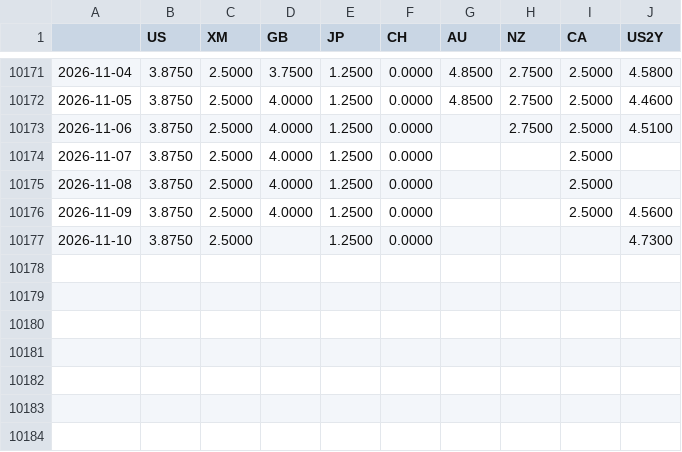
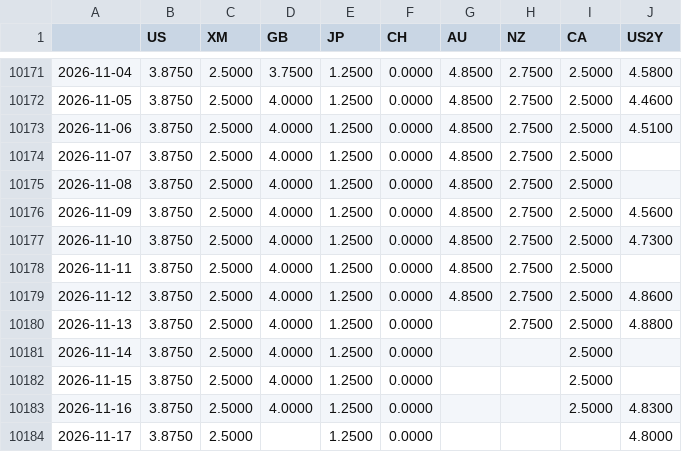
Before and after one commit to fynnluckas-source/trading-dashboard, a CSV file: daten/zinsen.csv, drawn as a sheet; only a part is shown, gaps mark what is left out.

```diff
--- a/daten/zinsen.csv
+++ b/daten/zinsen.csv
@@ -10172,6 +10172,13 @@
 2026-11-05,3.8750,2.5000,4.0000,1.2500,0.0000,4.8500,2.7500,2.5000,4.4600
-2026-11-06,3.8750,2.5000,4.0000,1.2500,0.0000,,2.7500,2.5000,4.5100
-2026-11-07,3.8750,2.5000,4.0000,1.2500,0.0000,,,2.5000,
-2026-11-08,3.8750,2.5000,4.0000,1.2500,0.0000,,,2.5000,
-2026-11-09,3.8750,2.5000,4.0000,1.2500,0.0000,,,2.5000,4.5600
-2026-11-10,3.8750,2.5000,,1.2500,0.0000,,,,4.7300
+2026-11-06,3.8750,2.5000,4.0000,1.2500,0.0000,4.8500,2.7500,2.5000,4.5100
+2026-11-07,3.8750,2.5000,4.0000,1.2500,0.0000,4.8500,2.7500,2.5000,
+2026-11-08,3.8750,2.5000,4.0000,1.2500,0.0000,4.8500,2.7500,2.5000,
+2026-11-09,3.8750,2.5000,4.0000,1.2500,0.0000,4.8500,2.7500,2.5000,4.5600
+2026-11-10,3.8750,2.5000,4.0000,1.2500,0.0000,4.8500,2.7500,2.5000,4.7300
+2026-11-11,3.8750,2.5000,4.0000,1.2500,0.0000,4.8500,2.7500,2.5000,
+2026-11-12,3.8750,2.5000,4.0000,1.2500,0.0000,4.8500,2.7500,2.5000,4.8600
+2026-11-13,3.8750,2.5000,4.0000,1.2500,0.0000,,2.7500,2.5000,4.8800
+2026-11-14,3.8750,2.5000,4.0000,1.2500,0.0000,,,2.5000,
+2026-11-15,3.8750,2.5000,4.0000,1.2500,0.0000,,,2.5000,
+2026-11-16,3.8750,2.5000,4.0000,1.2500,0.0000,,,2.5000,4.8300
+2026-11-17,3.8750,2.5000,,1.2500,0.0000,,,,4.8000
```
Also changed, not shown: daten/kurse_future_tag.csv, daten/kurse_tag.csv, 2 other files.
